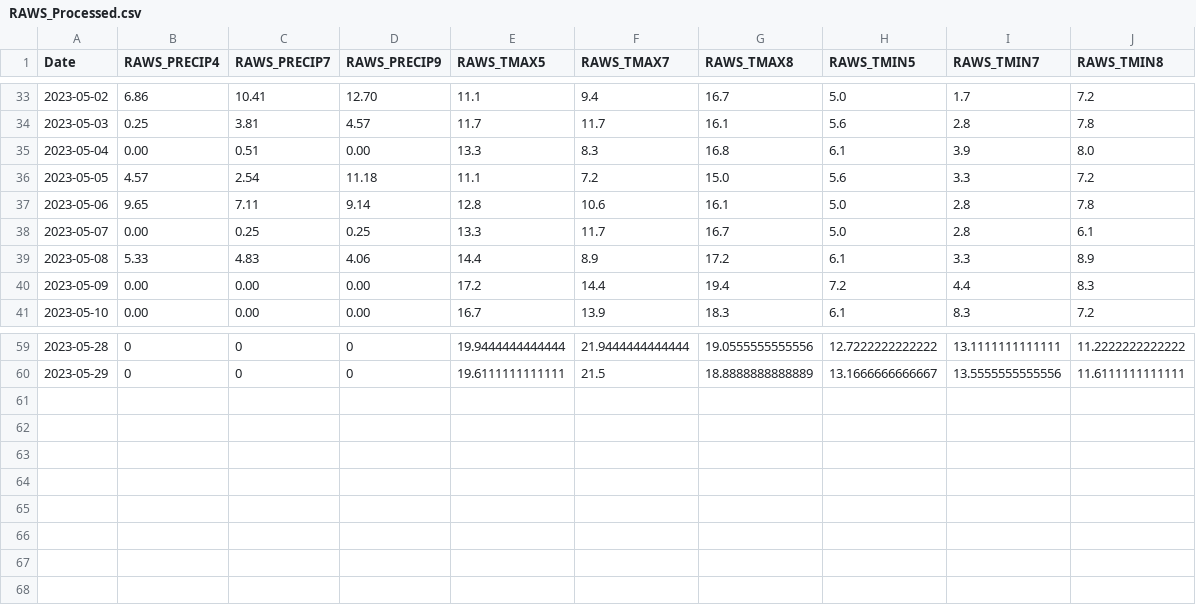
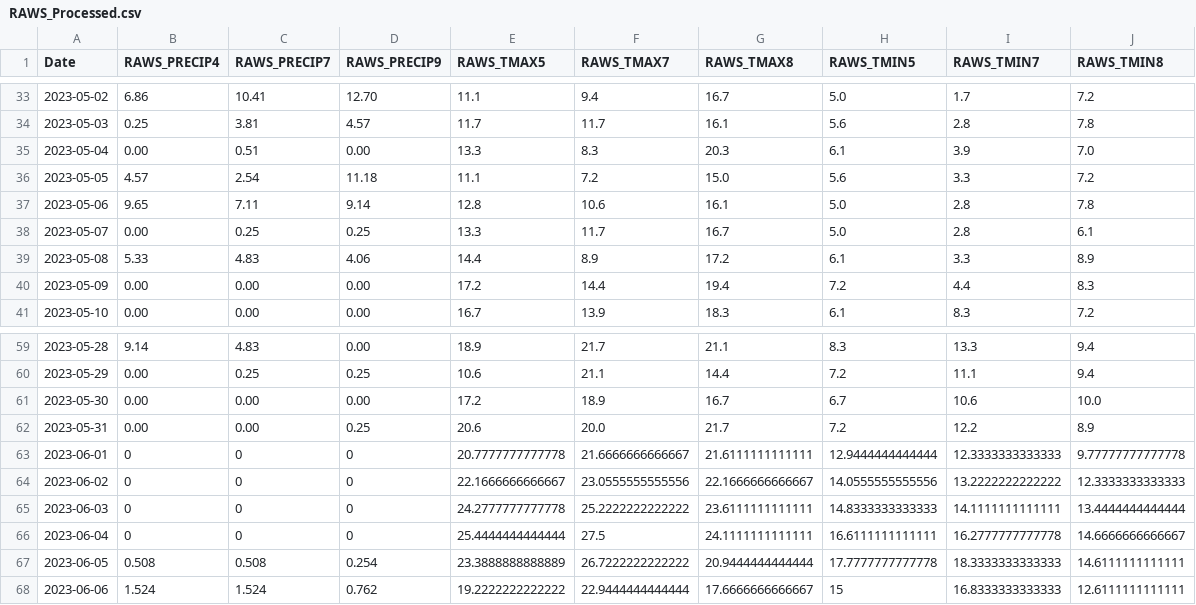
Before and after one commit to CAWaterBoardDataCenter/DWRAT_DataScraping, a CSV file: Supply/ProcessedData/RAWS_Processed.csv, drawn as a sheet; only a part is shown, gaps mark what is left out; the diff covers the shown part only.

```diff
--- a/Supply/ProcessedData/RAWS_Processed.csv
+++ b/Supply/ProcessedData/RAWS_Processed.csv
@@ -34,3 +34,3 @@
 2023-05-03,"0.25","3.81","4.57","11.7","11.7","16.1","5.6","2.8","7.8"
-2023-05-04,"0.00","0.51","0.00","13.3","8.3","16.8","6.1","3.9"," 8.0"
+2023-05-04,"0.00","0.51","0.00","13.3","8.3","20.3","6.1","3.9"," 7.0"
 2023-05-05,"4.57","2.54","11.18","11.1","7.2","15.0","5.6","3.3","7.2"
@@ -59,2 +59,10 @@
-2023-05-28,"0","0","0","19.9444444444444","21.9444444444444","19.0555555555556","12.7222222222222","13.1111111111111","11.2222222222222"
-2023-05-29,"0","0","0","19.6111111111111","21.5","18.8888888888889","13.1666666666667","13.5555555555556","11.6111111111111"
+2023-05-28,"9.14","4.83","0.00","18.9","21.7","21.1","8.3","13.3","9.4"
+2023-05-29,"0.00","0.25","0.25","10.6","21.1","14.4","7.2","11.1","9.4"
+2023-05-30,"0.00","0.00","0.00","17.2","18.9","16.7","6.7","10.6","10.0"
+2023-05-31,"0.00","0.00","0.25","20.6","20.0","21.7","7.2","12.2","8.9"
+2023-06-01,"0","0","0","20.7777777777778","21.6666666666667","21.6111111111111","12.9444444444444","12.3333333333333","9.77777777777778"
+2023-06-02,"0","0","0","22.1666666666667","23.0555555555556","22.1666666666667","14.0555555555556","13.2222222222222","12.3333333333333"
+2023-06-03,"0","0","0","24.2777777777778","25.2222222222222","23.6111111111111","14.8333333333333","14.1111111111111","13.4444444444444"
+2023-06-04,"0","0","0","25.4444444444444","27.5","24.1111111111111","16.6111111111111","16.2777777777778","14.6666666666667"
+2023-06-05,"0.508","0.508","0.254","23.3888888888889","26.7222222222222","20.9444444444444","17.7777777777778","18.3333333333333","14.6111111111111"
+2023-06-06,"1.524","1.524","0.762","19.2222222222222","22.9444444444444","17.6666666666667","15","16.8333333333333","12.6111111111111"
```
Also changed, not shown: 39 edited cells elsewhere in this file, Supply/ProcessedData/Downsizer_Processed.csv, Supply/ProcessedData/Prism_Processed.csv, 20 other files.
